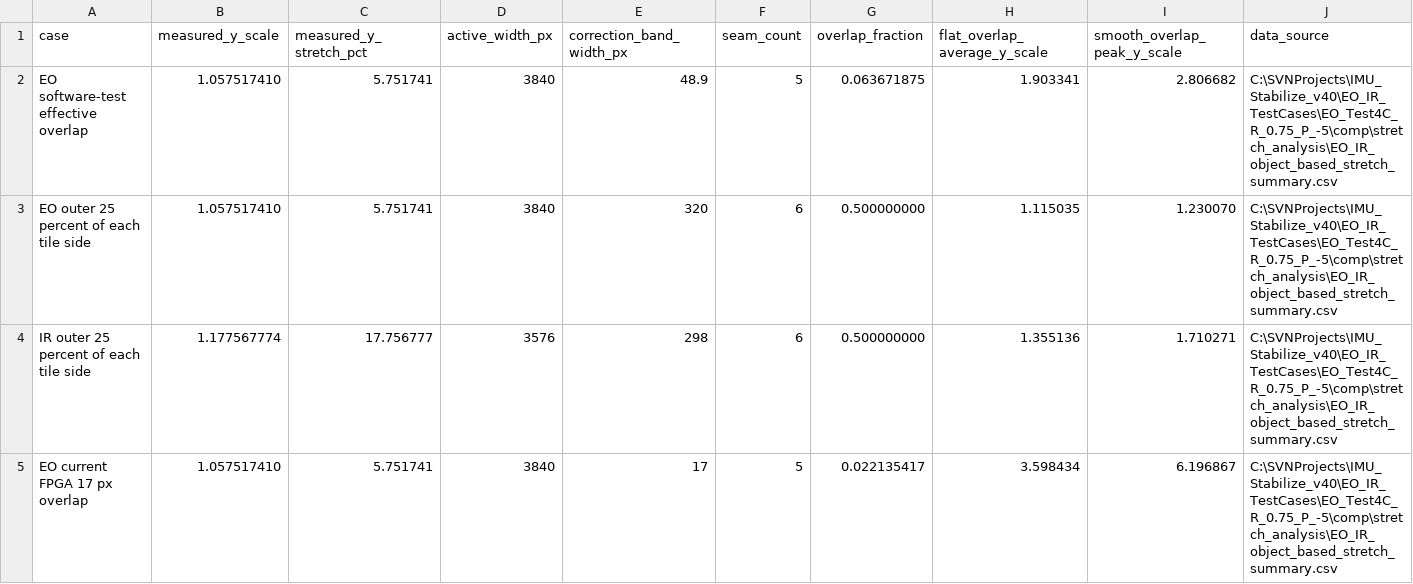
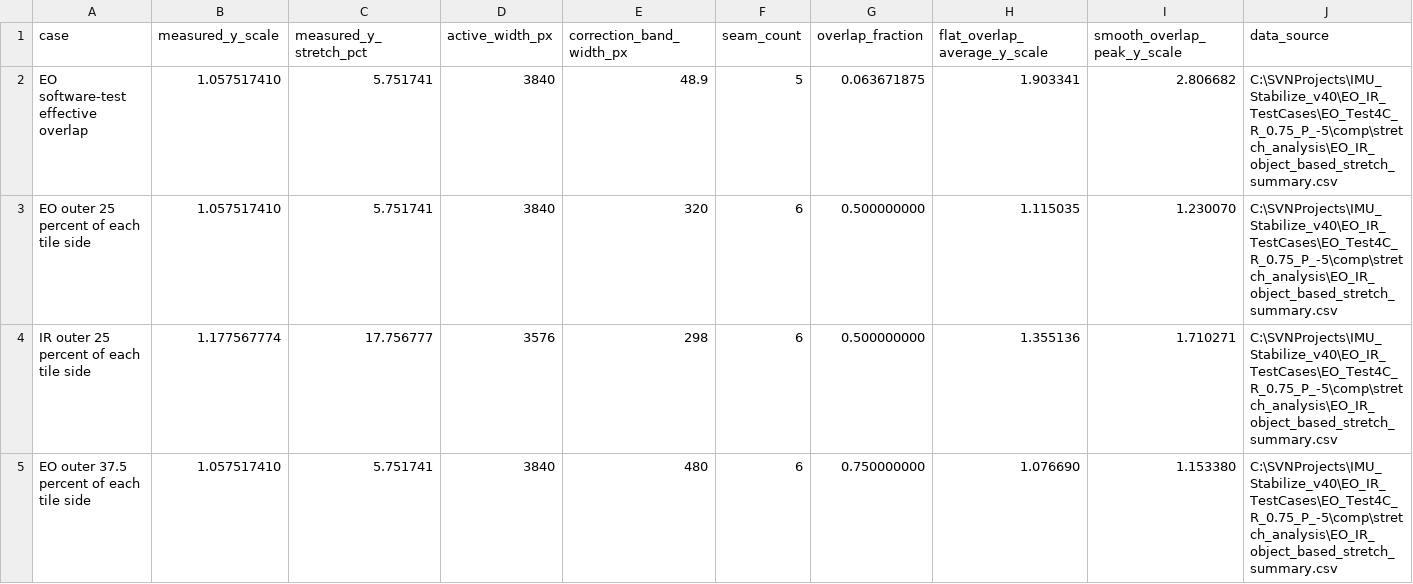
Before and after one commit to auuais/EO_Panorama_V19_M1, a CSV file: output/pdf/assets/customer_local_overlap_warp_metrics.csv, drawn as a sheet; only a part is shown; the shorter side is filled out with more unchanged rows; the diff covers the shown part only.

Commit message:
docs: evaluate three-eighths tile warp

```diff
--- a/output/pdf/assets/customer_local_overlap_warp_metrics.csv
+++ b/output/pdf/assets/customer_local_overlap_warp_metrics.csv
@@ -4 +4,2 @@ EO outer 25 percent of each tile side,1.057517410,5.751741,3840,320,6,0.50000000
 IR outer 25 percent of each tile side,1.177567774,17.756777,3576,298,6,0.500000000,1.355136,1.710271,C:\SVNProjects\IMU_Stabilize_v40\EO_IR_TestCases\EO_Test4C_R_0.75_P_-5\comp\stretch_analysis\EO_IR_object_based_stretch_summary.csv
+EO outer 37.5 percent of each tile side,1.057517410,5.751741,3840,480,6,0.750000000,1.076690,1.153380,C:\SVNProjects\IMU_Stabilize_v40\EO_IR_TestCases\EO_Test4C_R_0.75_P_-5\comp\stretch_analysis\EO_IR_object_based_stretch_summary.csv
```
Also changed, not shown: 1 added row elsewhere in this file, 5 other files.
